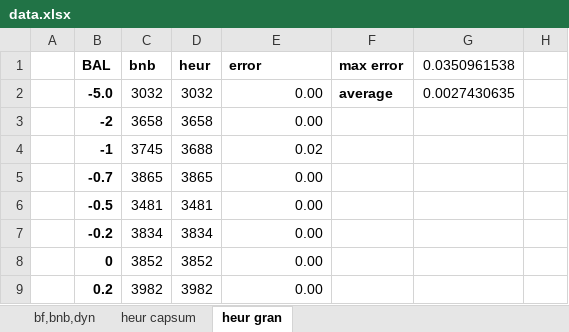
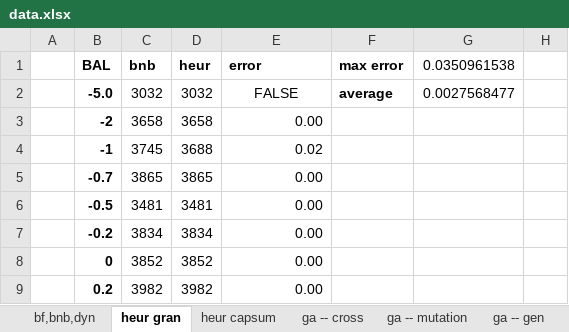
Before and after one commit to tenhobi/NI-KOP, an Excel workbook: homework/04/report/data.xlsx, sheet heur gran, drawn as a sheet; only a part is shown; values as stored, in another font and other column widths than the file's, no borders; charts and pictures not drawn; the diff names each change by its address in the sheet, - before the commit and + after, or states it on an @@ line.

```diff
--- a/homework/04/report/data.xlsx (sheet heur gran)
+++ b/homework/04/report/data.xlsx (sheet heur gran)
+sheet tab: ga -- cross
+sheet tab: ga -- mutation
+sheet tab: ga -- gen
@@ sheet tab order changed: bf,bnb,dyn | heur gran | heur capsum | ga -- cross | ga -- mutation | ga -- gen @@
-E2: 0.00
+E2: FALSE
-E2 alignment: right
+E2 alignment: center
-G2: 0.0027430635
+G2: 0.0027568477
```
Also changed, not shown: charts or pictures, 9 other files.
